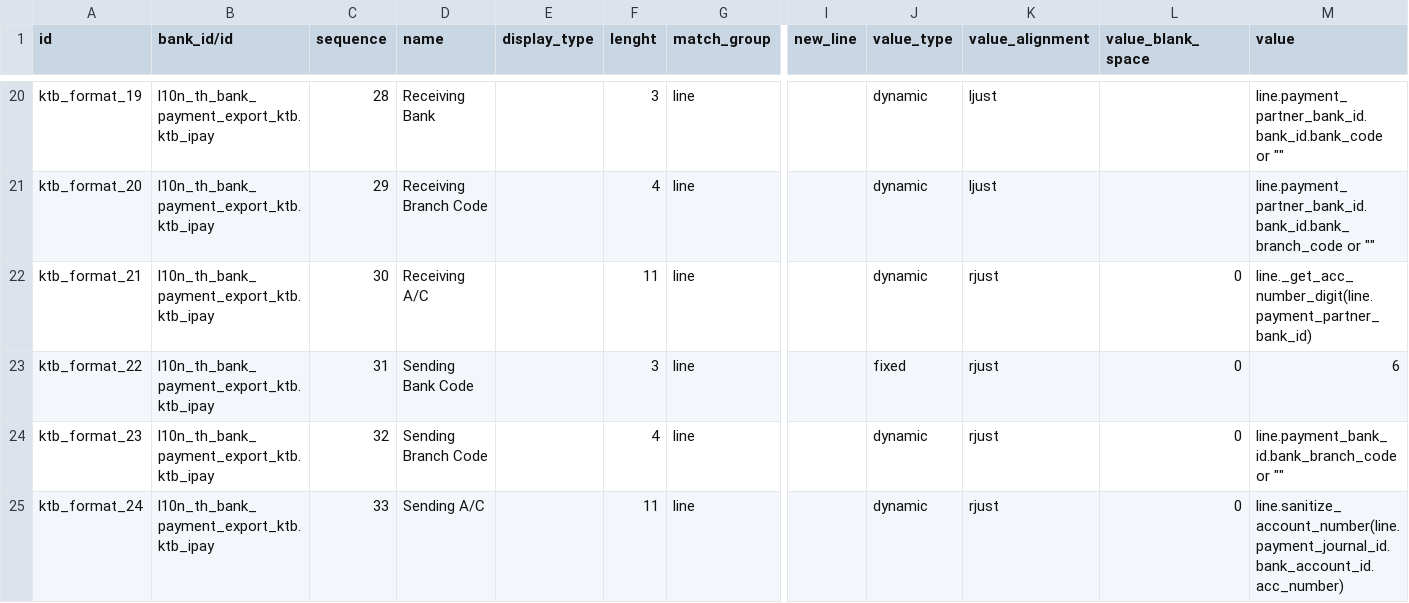
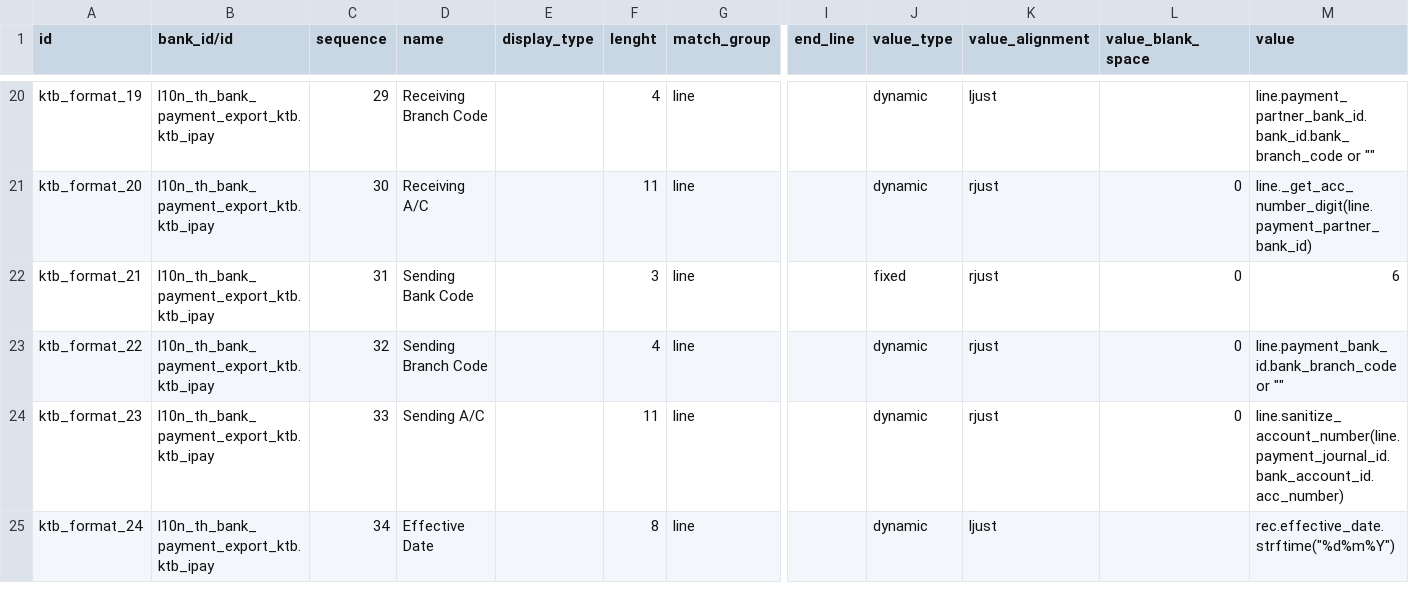
Before and after one commit to OCA/l10n-thailand, a CSV file: l10n_th_bank_payment_export_ktb/data/bank.export.format.line.csv, drawn as a sheet; only a part is shown, gaps mark what is left out; the diff covers the shown part only; the diff names each change by its address in the sheet, - before the commit and + after, or states it on an @@ line.

```diff
--- a/l10n_th_bank_payment_export_ktb/data/bank.export.format.line.csv
+++ b/l10n_th_bank_payment_export_ktb/data/bank.export.format.line.csv
-I1: new_line
+I1: end_line
-C20 (sequence): 28
+C20 (sequence): 29
-D20 (name): Receiving Bank
+D20 (name): Receiving Branch Code
-F20 (lenght): 3
+F20 (lenght): 4
-M20 (value): line.payment_partner_bank_id.bank_id.bank_code or ""
+M20 (value): line.payment_partner_bank_id.bank_id.bank_branch_code or ""
-C21 (sequence): 29
+C21 (sequence): 30
-D21 (name): Receiving Branch Code
+D21 (name): Receiving A/C
-F21 (lenght): 4
+F21 (lenght): 11
-K21 (value_alignment): ljust
+K21 (value_alignment): rjust
-L21 (value_blank_space): (empty)
+L21 (value_blank_space): 0
-M21 (value): line.payment_partner_bank_id.bank_id.bank_branch_code or ""
+M21 (value): line._get_acc_number_digit(line.payment_partner_bank_id)
-C22 (sequence): 30
+C22 (sequence): 31
-D22 (name): Receiving A/C
+D22 (name): Sending Bank Code
-F22 (lenght): 11
+F22 (lenght): 3
-J22 (value_type): dynamic
+J22 (value_type): fixed
-M22 (value): line._get_acc_number_digit(line.payment_partner_bank_id)
+M22 (value): 6
-C23 (sequence): 31
+C23 (sequence): 32
-D23 (name): Sending Bank Code
+D23 (name): Sending Branch Code
-F23 (lenght): 3
+F23 (lenght): 4
-J23 (value_type): fixed
+J23 (value_type): dynamic
-M23 (value): 6
+M23 (value): line.payment_bank_id.bank_branch_code or ""
-C24 (sequence): 32
+C24 (sequence): 33
-D24 (name): Sending Branch Code
+D24 (name): Sending A/C
-F24 (lenght): 4
+F24 (lenght): 11
-M24 (value): line.payment_bank_id.bank_branch_code or ""
+M24 (value): line.sanitize_account_number(line.payment_journal_id.bank_account_id.acc_number)
-C25 (sequence): 33
+C25 (sequence): 34
-D25 (name): Sending A/C
+D25 (name): Effective Date
-F25 (lenght): 11
+F25 (lenght): 8
-K25 (value_alignment): rjust
+K25 (value_alignment): ljust
-L25 (value_blank_space): 0
+L25 (value_blank_space): (empty)
-M25 (value): line.sanitize_account_number(line.payment_journal_id.bank_account_id.acc_number)
+M25 (value): rec.effective_date.strftime("%d%m%Y")
```
Also changed, not shown: 2 removed rows and 125 edited cells elsewhere in this file, 6 other files.
